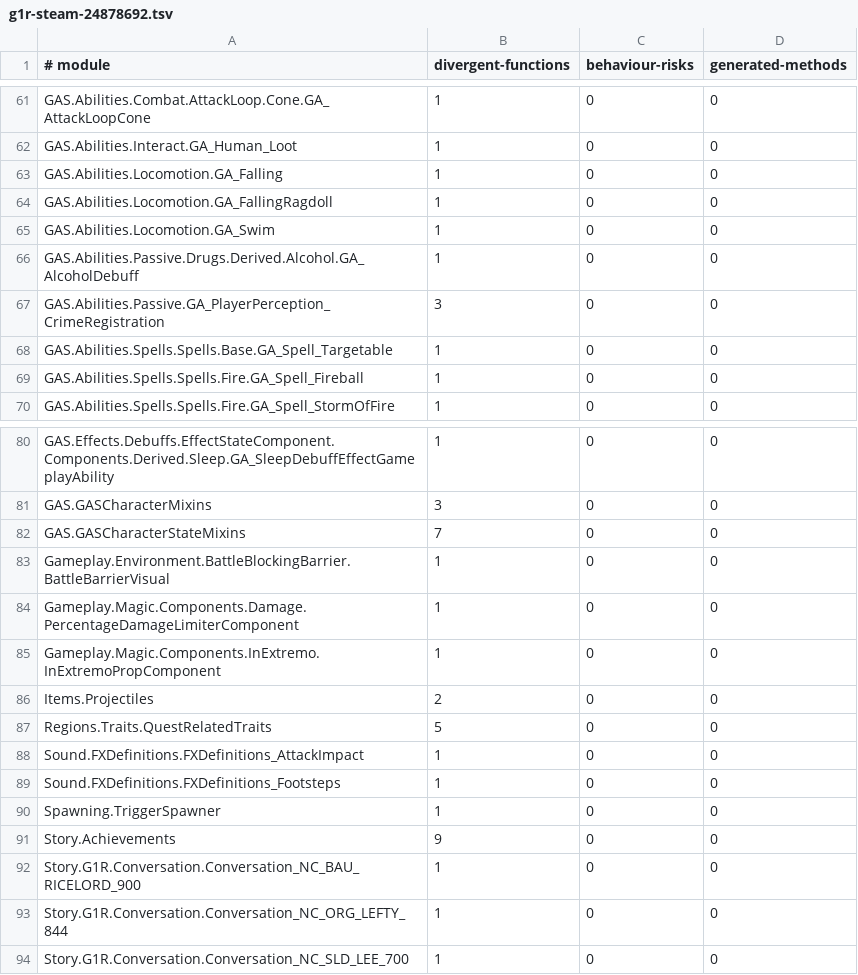
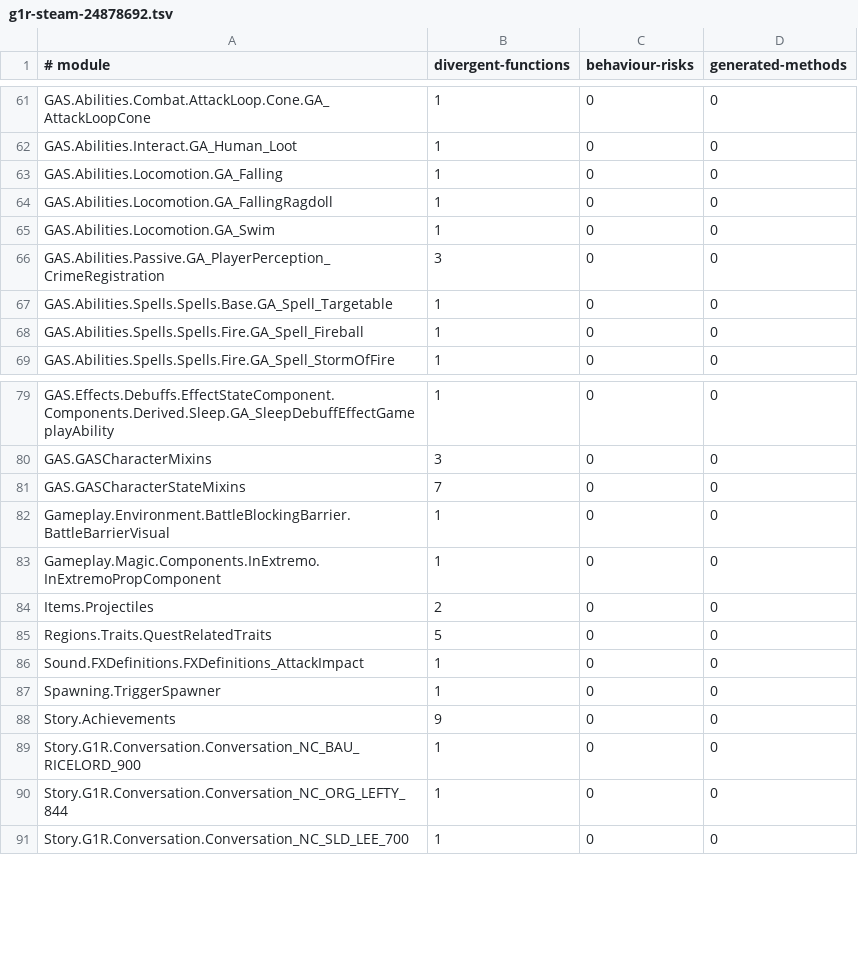
Before and after one commit to dh0er/gore, a TSV file: crates/gore-as/assets/byte-faithfulness/g1r-steam-24878692.tsv, drawn as a sheet; only a part is shown, gaps mark what is left out.

Commit message:
fix(as): retain comparison inputs and value order

```diff
--- a/crates/gore-as/assets/byte-faithfulness/g1r-steam-24878692.tsv
+++ b/crates/gore-as/assets/byte-faithfulness/g1r-steam-24878692.tsv
@@ -65,3 +65,2 @@ GAS.Abilities.Locomotion.GA_FallingRagdoll	1	0	0
 GAS.Abilities.Locomotion.GA_Swim	1	0	0
-GAS.Abilities.Passive.Drugs.Derived.Alcohol.GA_AlcoholDebuff	1	0	0
 GAS.Abilities.Passive.GA_PlayerPerception_CrimeRegistration	3	0	0
@@ -83,3 +82,2 @@ GAS.GASCharacterStateMixins	7	0	0
 Gameplay.Environment.BattleBlockingBarrier.BattleBarrierVisual	1	0	0
-Gameplay.Magic.Components.Damage.PercentageDamageLimiterComponent	1	0	0
 Gameplay.Magic.Components.InExtremo.InExtremoPropComponent	1	0	0
@@ -88,3 +86,2 @@ Regions.Traits.QuestRelatedTraits	5	0	0
 Sound.FXDefinitions.FXDefinitions_AttackImpact	1	0	0
-Sound.FXDefinitions.FXDefinitions_Footsteps	1	0	0
 Spawning.TriggerSpawner	1	0	0
```
Also changed, not shown: 5 other files.
